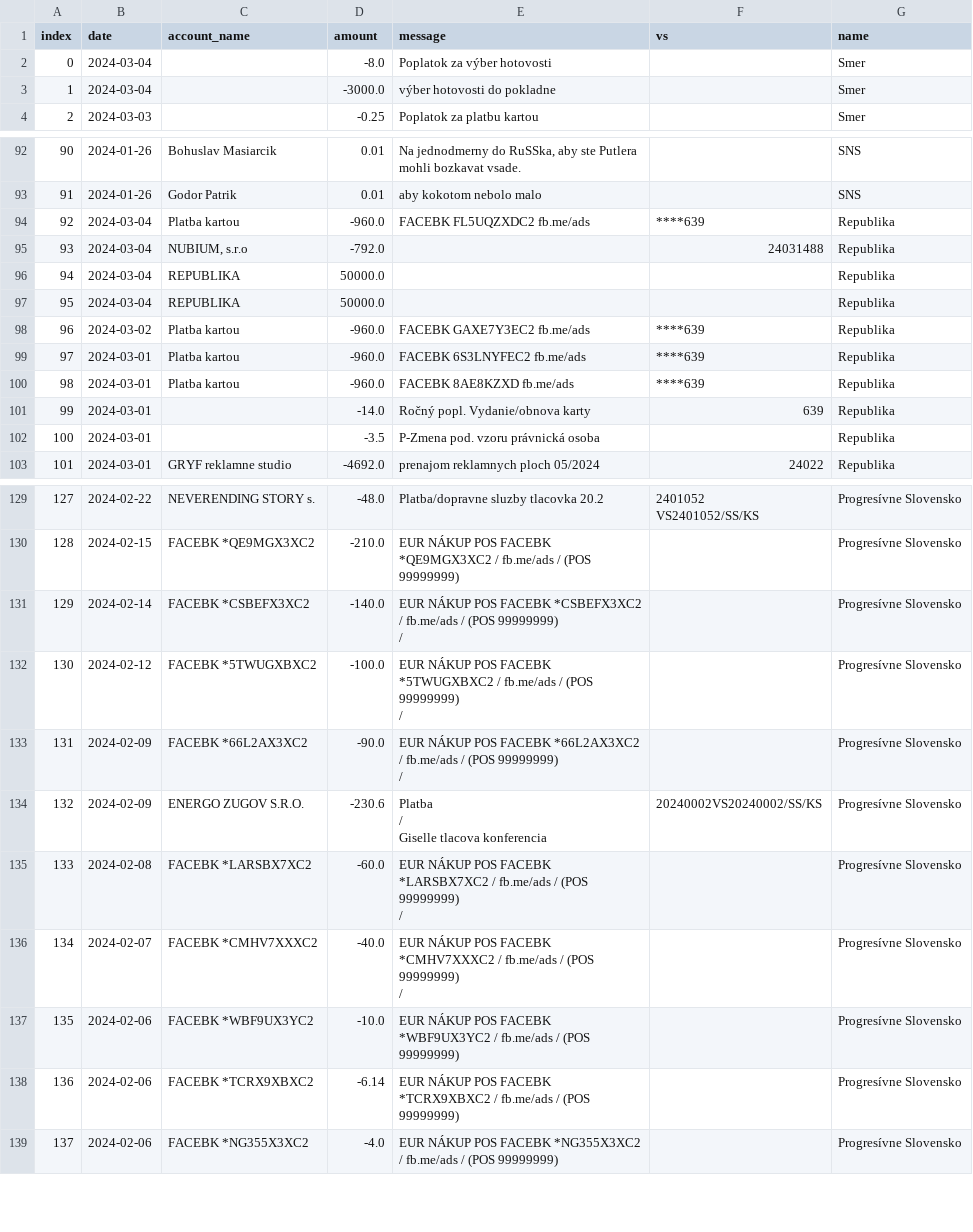
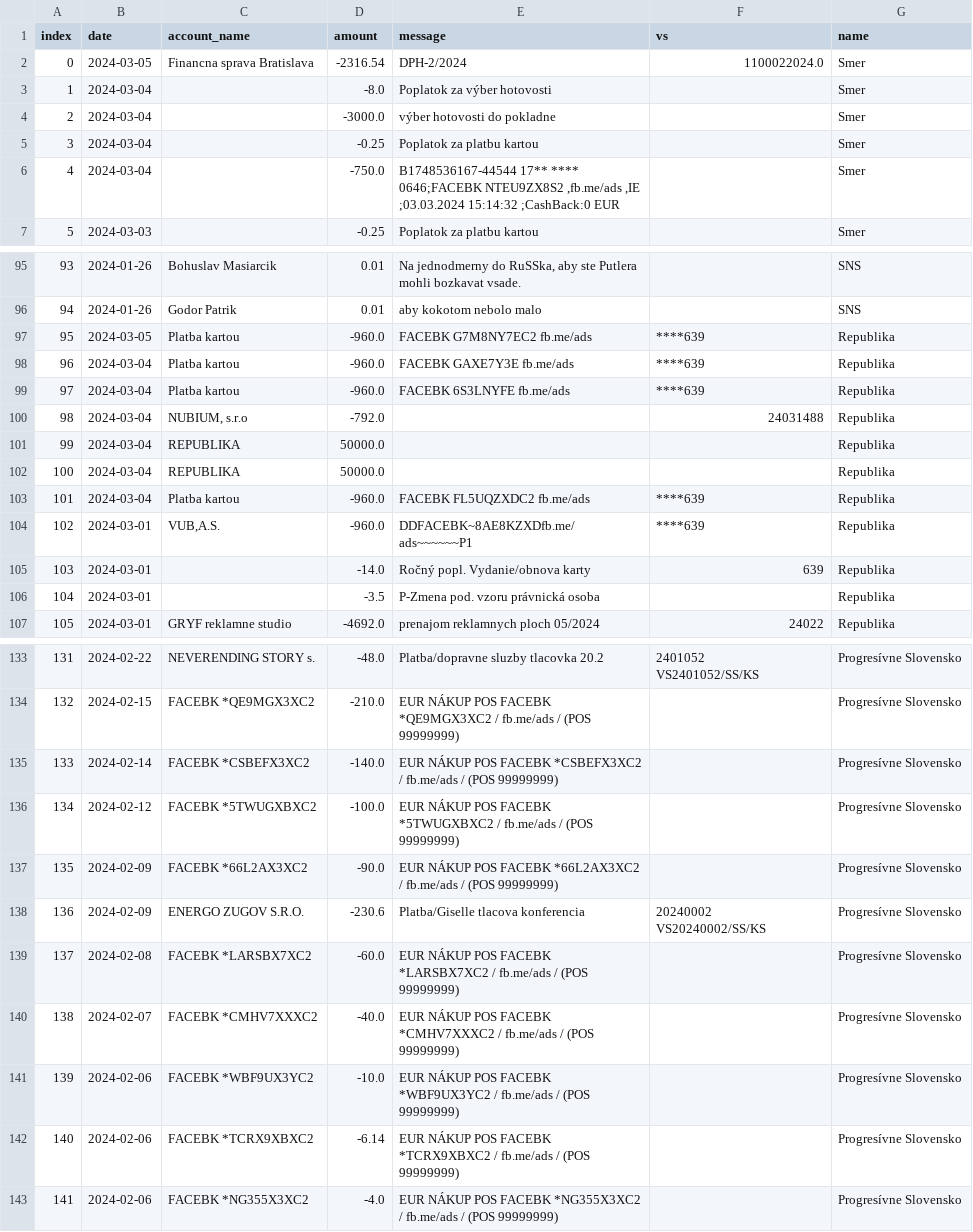
Before and after one commit to matusv/eu-elections-slovakia-2024, a CSV file: transactions.csv, drawn as a sheet; only a part is shown, gaps mark what is left out; removed rows and columns are numbered as before the commit, all else as after; ↵ is a line break in a cell; the diff covers the shown part only; the diff names each change by its address in the sheet, - before the commit and + after, or states it on an @@ line.

```diff
--- a/transactions.csv
+++ b/transactions.csv
+row 2: 0 | 2024-03-05 | Financna sprava Bratislava | -2316.54 | DPH-2/2024 | 1100022024.0 | Smer
@@ column A (index) renumbered from row 3 down @@
+row 5: 3 | 2024-03-04 |  | -0.25 | Poplatok za platbu kartou |  | Smer
+row 6: 4 | 2024-03-04 |  | -750.0 | B1748536167-44544 17** **** 0646;FACEBK NTEU9ZX8S2 ,fb.me/ads ,IE ;03.03.2024 15:14:32 ;CashBack:0 EUR |  | Smer
+row 97: 95 | 2024-03-05 | Platba kartou | -960.0 | FACEBK G7M8NY7EC2 fb.me/ads | ****639 | Republika
+row 98: 96 | 2024-03-04 | Platba kartou | -960.0 | FACEBK GAXE7Y3E fb.me/ads | ****639 | Republika
-E99 (message): FACEBK FL5UQZXDC2 fb.me/ads
+E99 (message): FACEBK 6S3LNYFE fb.me/ads
-row 98: 96 | 2024-03-02 | Platba kartou | -960.0 | FACEBK GAXE7Y3EC2 fb.me/ads | ****639 | Republika
-B103 (date): 2024-03-01
+B103 (date): 2024-03-04
-E103 (message): FACEBK 6S3LNYFEC2 fb.me/ads
+E103 (message): FACEBK FL5UQZXDC2 fb.me/ads
-C104 (account_name): Platba kartou
+C104 (account_name): VUB,A.S.
-E104 (message): FACEBK 8AE8KZXD fb.me/ads
+E104 (message): DDFACEBK~8AE8KZXDfb.me/ads~~~~~~P1
-E135 (message): …(POS 99999999) ↵ /
+E135 (message): …(POS 99999999)
-E136 (message): …(POS 99999999) ↵ /
+E136 (message): …(POS 99999999)
-E137 (message): …(POS 99999999) ↵ /
+E137 (message): …(POS 99999999)
-E138 (message): Platba ↵ / ↵ Giselle tlacova konferencia
+E138 (message): Platba/Giselle tlacova konferencia
-F138 (vs): 20240002VS20240002/SS/KS
+F138 (vs): 20240002 ↵ VS20240002/SS/KS
-E139 (message): …(POS 99999999) ↵ /
+E139 (message): …(POS 99999999)
-E140 (message): …(POS 99999999) ↵ /
+E140 (message): …(POS 99999999)
```
Also changed, not shown: 10 moved rows and 14 edited cells elsewhere in this file, accounts/Progresívne Slovensko 2947164568.csv, accounts/Republika 4917050358.csv, 2 other files.
